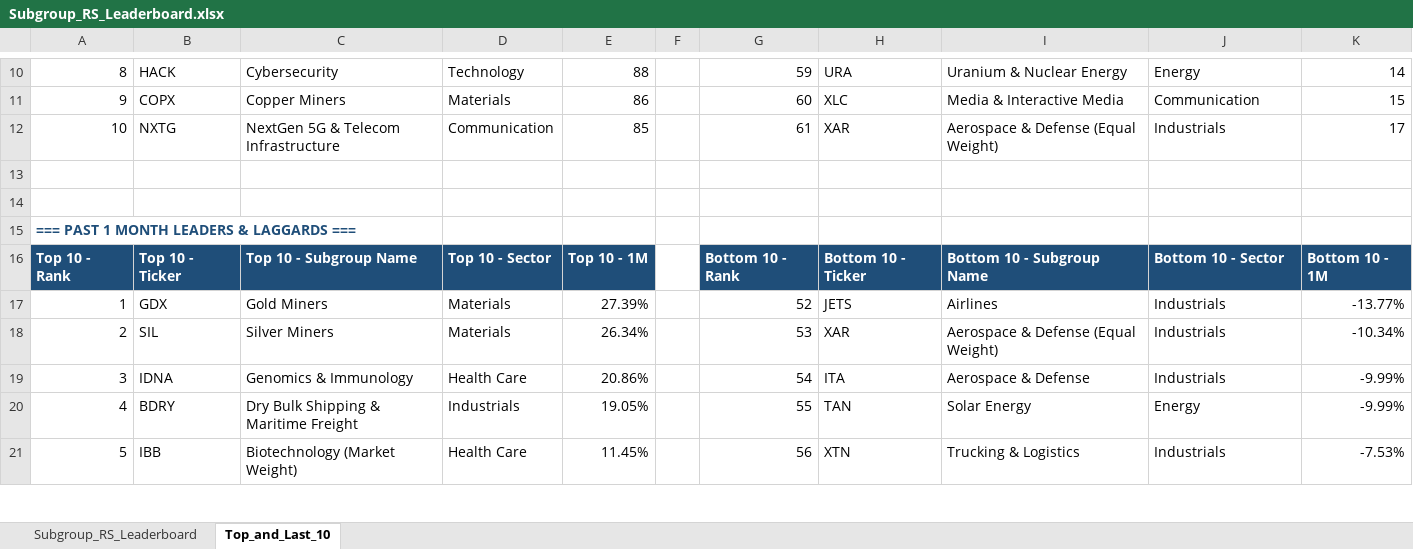
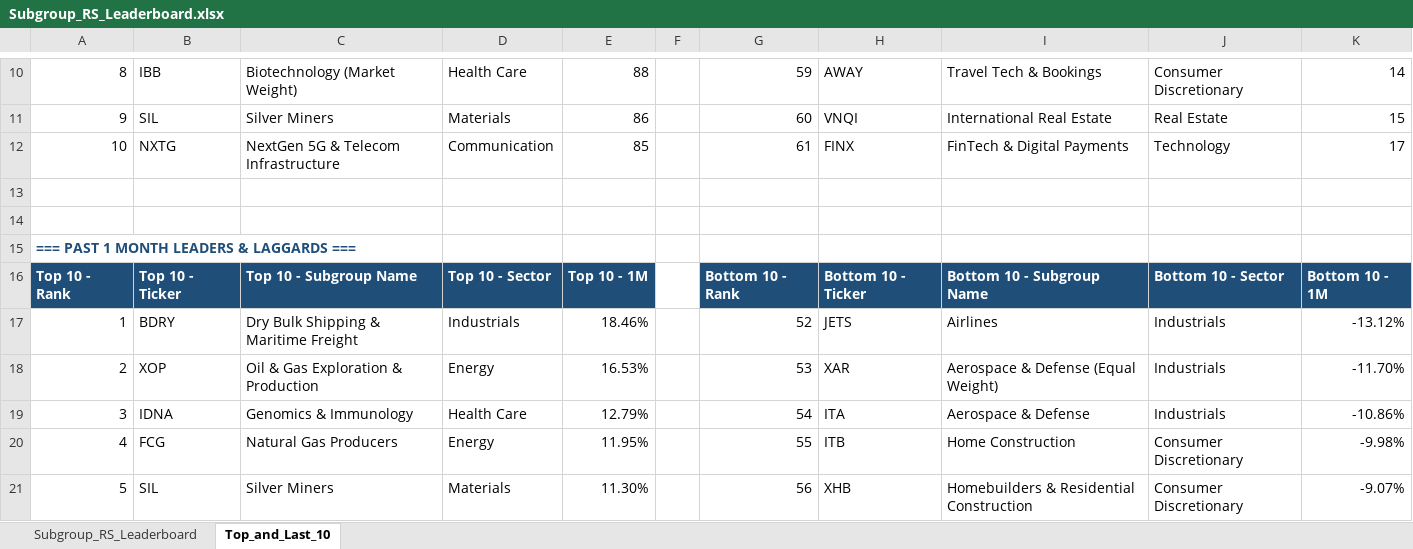
Before and after one commit to Jamesssurfer/SubGroup-Tracker, an Excel workbook: Subgroup_RS_Leaderboard.xlsx, sheet Top_and_Last_10, drawn as a sheet; only a part is shown, gaps mark what is left out; values as stored, in another font and other column widths than the file's, no borders; formulas without a stored value are shown as written; removed rows and columns are numbered as before the commit, all else as after; the diff covers the shown part only; the diff names each change by its address in the sheet, - before the commit and + after, or states it on an @@ line.

```diff
--- a/Subgroup_RS_Leaderboard.xlsx (sheet Top_and_Last_10)
+++ b/Subgroup_RS_Leaderboard.xlsx (sheet Top_and_Last_10)
-B10: HACK
+B10: IBB
-C10: Cybersecurity
+C10: Biotechnology (Market Weight)
-D10: Technology
+D10: Health Care
-H10: URA
+H10: AWAY
-I10: Uranium & Nuclear Energy
+I10: Travel Tech & Bookings
-J10: Energy
+J10: Consumer Discretionary
-B11: COPX
+B11: SIL
-C11: Copper Miners
+C11: Silver Miners
-H11: XLC
+H11: VNQI
-I11: Media & Interactive Media
+I11: International Real Estate
-J11: Communication
+J11: Real Estate
-H12: XAR
+H12: FINX
-I12: Aerospace & Defense (Equal Weight)
+I12: FinTech & Digital Payments
-J12: Industrials
+J12: Technology
-B17: GDX
+B17: BDRY
-C17: Gold Miners
+C17: Dry Bulk Shipping & Maritime Freight
-D17: Materials
+D17: Industrials
-E17: 27.39%
+E17: 18.46%
-K17: -13.77%
+K17: -13.12%
-B18: SIL
+B18: XOP
-C18: Silver Miners
+C18: Oil & Gas Exploration & Production
-D18: Materials
+D18: Energy
-E18: 26.34%
+E18: 16.53%
-K18: -10.34%
+K18: -11.70%
-E19: 20.86%
+E19: 12.79%
-K19: -9.99%
+K19: -10.86%
-row 20: 4 | BDRY | Dry Bulk Shipping & Maritime Freight | Industrials | 19.05% |  | 55 | TAN | Solar Energy | Energy | -9.99%
-row 21: 5 | IBB | Biotechnology (Market Weight) | Health Care | 11.45% |  | 56 | XTN | Trucking & Logistics | Industrials | -7.53%
+row 20: 4 | FCG | Natural Gas Producers | Energy | 11.95% |  | 55 | ITB | Home Construction | Consumer Discretionary | -9.98%
+row 21: 5 | SIL | Silver Miners | Materials | 11.30% |  | 56 | XHB | Homebuilders & Residential Construction | Consumer Discretionary | -9.07%
```
Also changed, not shown: 8 added rows, 8 removed rows and 195 edited cells elsewhere in this sheet, sheet Subgroup_RS_Leaderboard.
